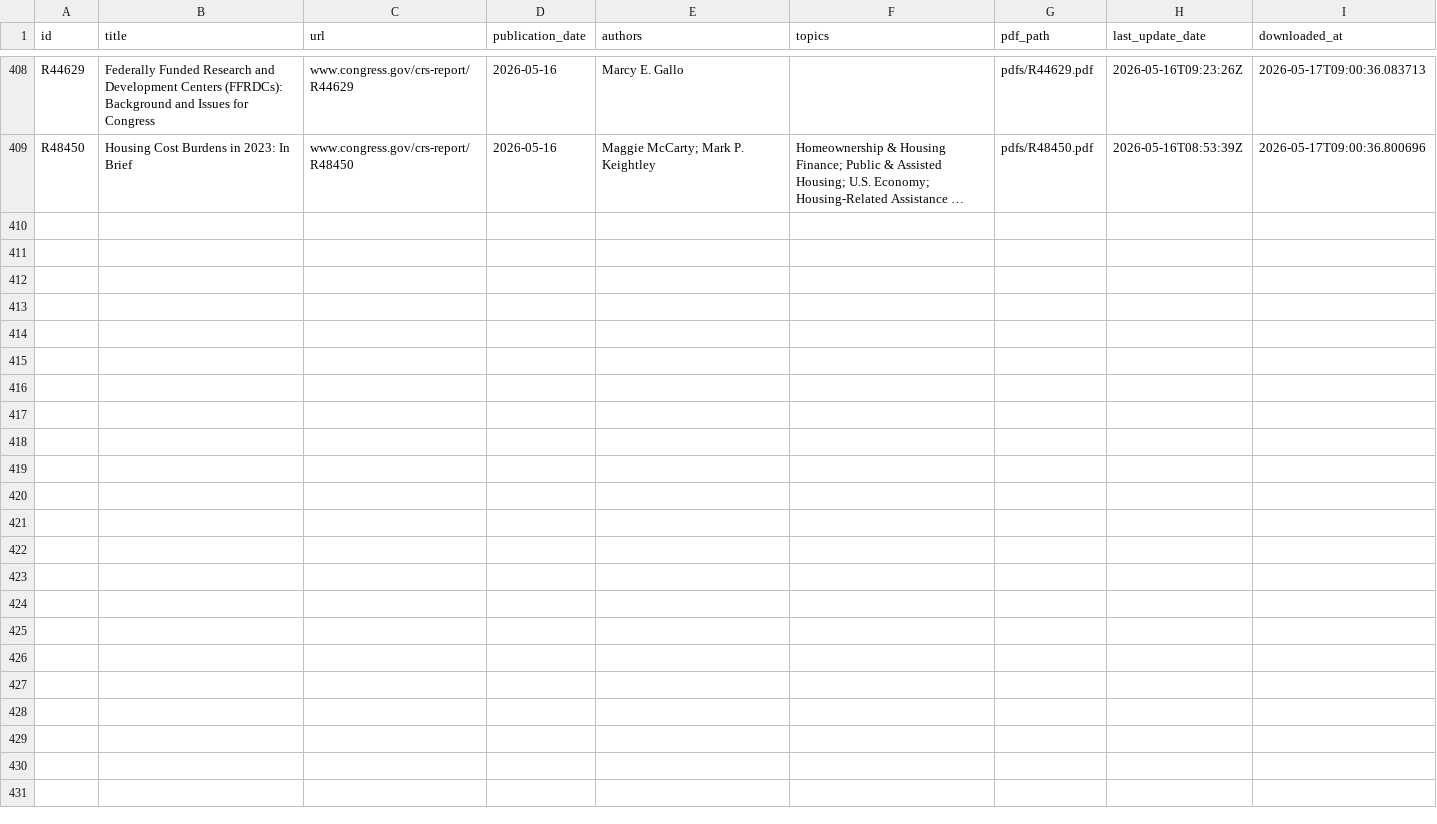
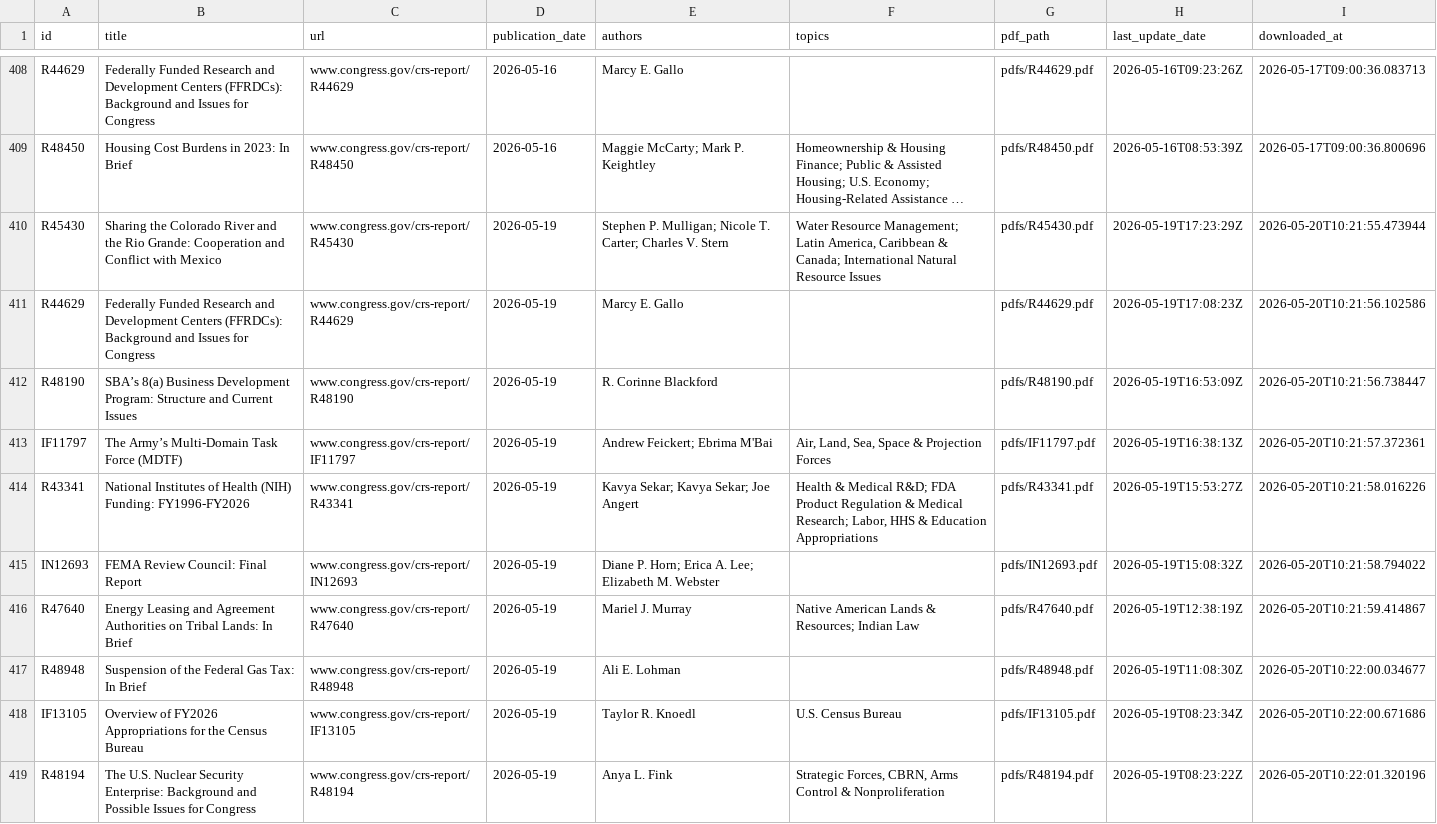
Before and after one commit to ProfAmiot/crs-downloader, a CSV file: data/metadata.csv, drawn as a sheet; only a part is shown, gaps mark what is left out; long unchanged cells end in …; the diff names each change by its address in the sheet, - before the commit and + after, or states it on an @@ line.

```diff
--- a/data/metadata.csv
+++ b/data/metadata.csv
+row 410: R45430 | Sharing the Colorado River and the Rio Grande: Cooperation and Conflict with Mexico | www.congress.gov/crs-report/R45430 | 2026-05-19 | Stephen P. Mulligan; Nicole T. Carter; Charles V. Stern | Water Resource Management; Latin America, Caribbean & Canada; International Natural Resource Issues | pdfs/R45430.pdf | 2026-05-19T17:23:29Z | 2026-05-20T10:21:55.473944
+row 411: R44629 | Federally Funded Research and Development Centers (FFRDCs): Background and Issues for Congress | www.congress.gov/crs-report/R44629 | 2026-05-19 | Marcy E. Gallo |  | pdfs/R44629.pdf | 2026-05-19T17:08:23Z | 2026-05-20T10:21:56.102586
+row 412: R48190 | SBA’s 8(a) Business Development Program: Structure and Current Issues | www.congress.gov/crs-report/R48190 | 2026-05-19 | R. Corinne Blackford |  | pdfs/R48190.pdf | 2026-05-19T16:53:09Z | 2026-05-20T10:21:56.738447
+row 413: IF11797 | The Army’s Multi-Domain Task Force (MDTF) | www.congress.gov/crs-report/IF11797 | 2026-05-19 | Andrew Feickert; Ebrima M'Bai | Air, Land, Sea, Space & Projection Forces | pdfs/IF11797.pdf | 2026-05-19T16:38:13Z | 2026-05-20T10:21:57.372361
+row 414: R43341 | National Institutes of Health (NIH) Funding: FY1996-FY2026 | www.congress.gov/crs-report/R43341 | 2026-05-19 | Kavya Sekar; Kavya Sekar; Joe Angert | Health & Medical R&D; FDA Product Regulation & Medical Research; Labor, HHS & Education Appropriations | pdfs/R43341.pdf | 2026-05-19T15:53:27Z | 2026-05-20T10:21:58.016226
+row 415: IN12693 | FEMA Review Council: Final Report | www.congress.gov/crs-report/IN12693 | 2026-05-19 | Diane P. Horn; Erica A. Lee; Elizabeth M. Webster |  | pdfs/IN12693.pdf | 2026-05-19T15:08:32Z | 2026-05-20T10:21:58.794022
+row 416: R47640 | Energy Leasing and Agreement Authorities on Tribal Lands: In Brief | www.congress.gov/crs-report/R47640 | 2026-05-19 | Mariel J. Murray | Native American Lands & Resources; Indian Law | pdfs/R47640.pdf | 2026-05-19T12:38:19Z | 2026-05-20T10:21:59.414867
+row 417: R48948 | Suspension of the Federal Gas Tax: In Brief | www.congress.gov/crs-report/R48948 | 2026-05-19 | Ali E. Lohman |  | pdfs/R48948.pdf | 2026-05-19T11:08:30Z | 2026-05-20T10:22:00.034677
+row 418: IF13105 | Overview of FY2026 Appropriations for the Census Bureau | www.congress.gov/crs-report/IF13105 | 2026-05-19 | Taylor R. Knoedl | U.S. Census Bureau | pdfs/IF13105.pdf | 2026-05-19T08:23:34Z | 2026-05-20T10:22:00.671686
+row 419: R48194 | The U.S. Nuclear Security Enterprise: Background and Possible Issues for Congress | www.congress.gov/crs-report/R48194 | 2026-05-19 | Anya L. Fink | Strategic Forces, CBRN, Arms Control & Nonproliferation | pdfs/R48194.pdf | 2026-05-19T08:23:22Z | 2026-05-20T10:22:01.320196
```
Also changed, not shown: 1 other file.
